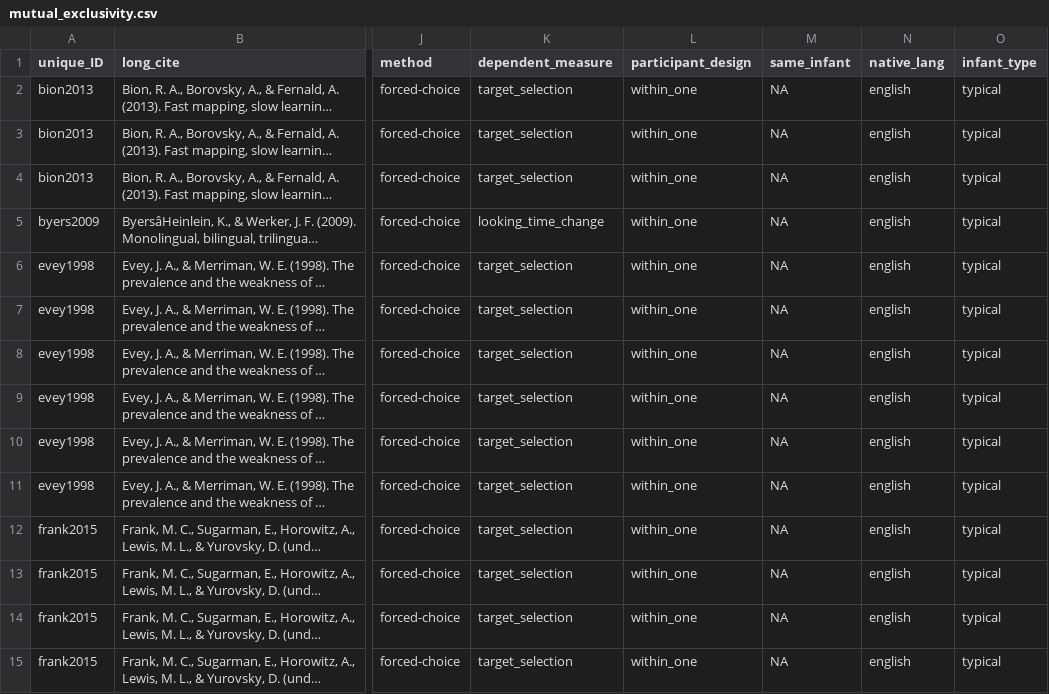
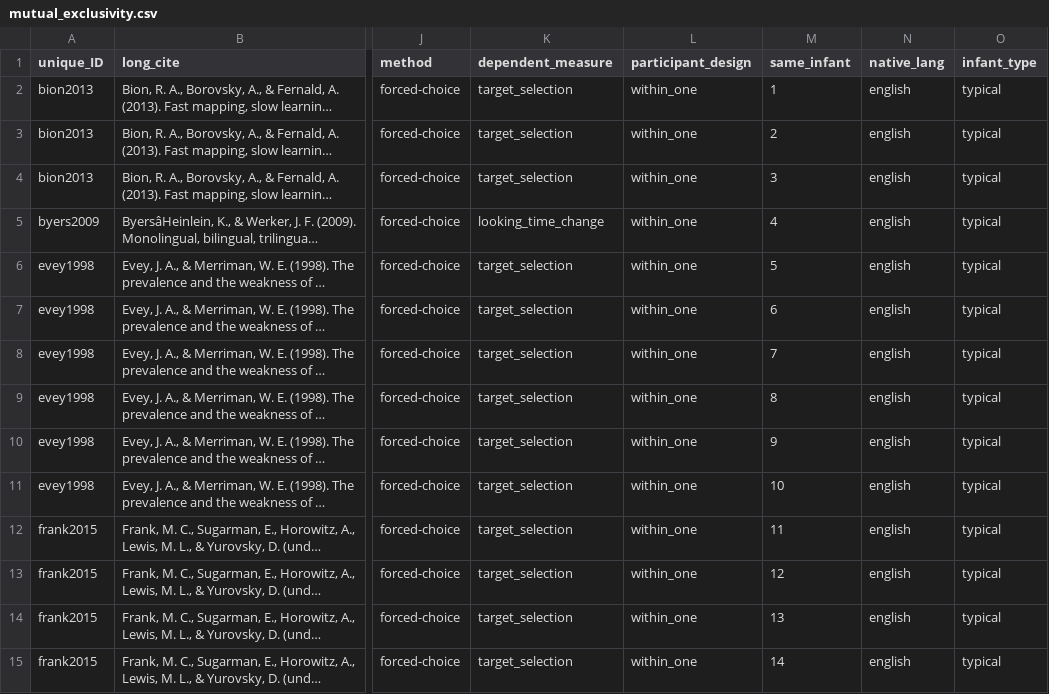
Before and after one commit to langcog/metalab-archive, a CSV file: data/mutual_exclusivity.csv, drawn as a sheet; only a part is shown, gaps mark what is left out; long unchanged cells end in …; the diff covers the shown part only; the diff names each change by its address in the sheet, - before the commit and + after, or states it on an @@ line.

Commit message:
participant totals use same_infant, dummy coding of same_infant for datasets with missing values #23

```diff
--- a/data/mutual_exclusivity.csv
+++ b/data/mutual_exclusivity.csv
-M2 (same_infant): NA
+M2 (same_infant): 1
-M3 (same_infant): NA
+M3 (same_infant): 2
-M4 (same_infant): NA
+M4 (same_infant): 3
-M5 (same_infant): NA
+M5 (same_infant): 4
-M6 (same_infant): NA
+M6 (same_infant): 5
-M7 (same_infant): NA
+M7 (same_infant): 6
-M8 (same_infant): NA
+M8 (same_infant): 7
-M9 (same_infant): NA
+M9 (same_infant): 8
-M10 (same_infant): NA
+M10 (same_infant): 9
-M11 (same_infant): NA
+M11 (same_infant): 10
-M12 (same_infant): NA
+M12 (same_infant): 11
-M13 (same_infant): NA
+M13 (same_infant): 12
-M14 (same_infant): NA
+M14 (same_infant): 13
-M15 (same_infant): NA
+M15 (same_infant): 14
```
Also changed, not shown: 46 edited cells elsewhere in this file, data/label_advantage.csv, 1 other file.
